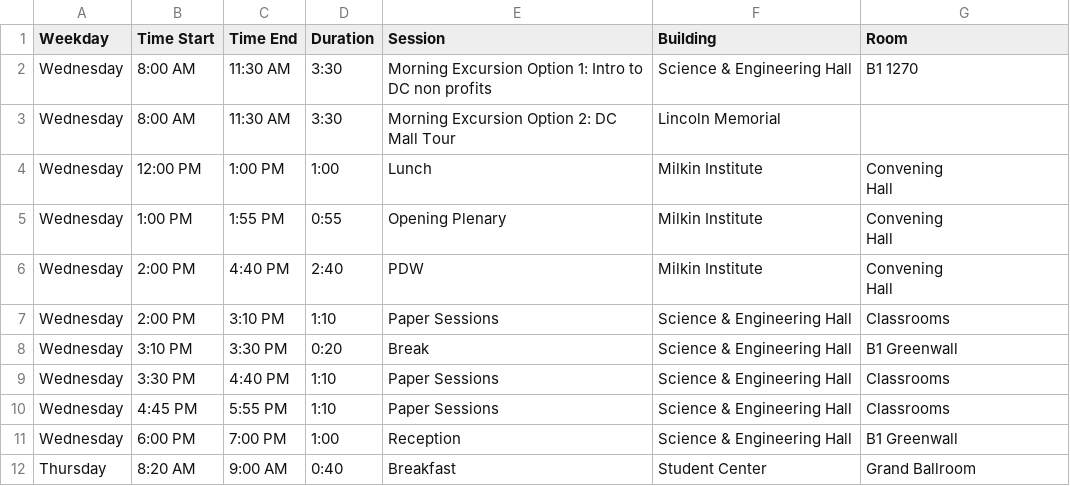
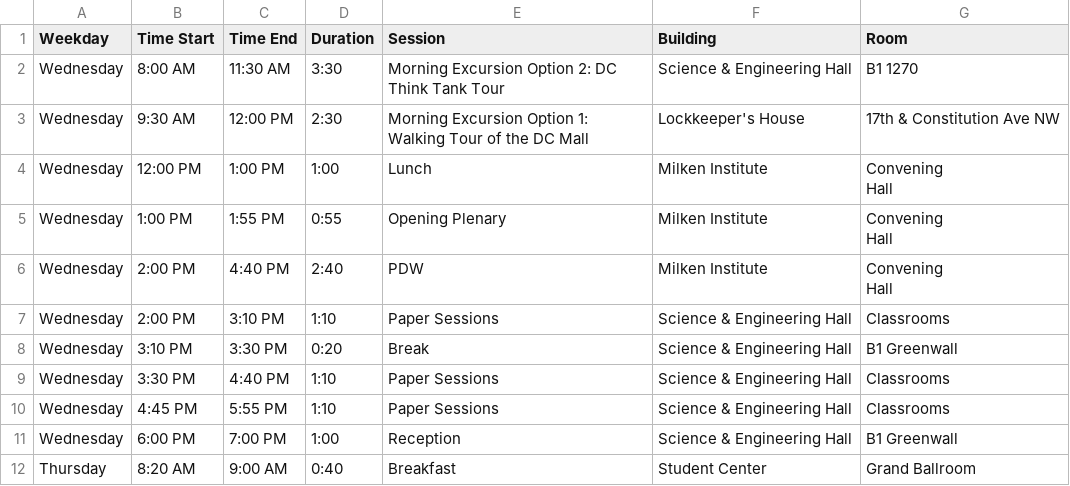
Before and after one commit to jhelvy/isa-2026-schedule, a CSV file: data/overview.csv, drawn as a sheet; only a part is shown.

Commit message:
added excursion details

```diff
--- a/data/overview.csv
+++ b/data/overview.csv
@@ -1,10 +1,10 @@
 Weekday,Time Start,Time End,Duration,Session,Building,Room
-Wednesday,8:00 AM,11:30 AM,3:30,Morning Excursion Option 1: Intro to DC non profits,Science & Engineering Hall,B1 1270
-Wednesday,8:00 AM,11:30 AM,3:30,Morning Excursion Option 2: DC Mall Tour,Lincoln Memorial,
-Wednesday,12:00 PM,1:00 PM,1:00,Lunch,Milkin Institute,"Convening
-Hall"
-Wednesday,1:00 PM,1:55 PM,0:55,Opening Plenary,Milkin Institute,"Convening
-Hall"
-Wednesday,2:00 PM,4:40 PM,2:40,PDW,Milkin Institute,"Convening
-Hall"
+Wednesday,8:00 AM,11:30 AM,3:30,Morning Excursion Option 2: DC Think Tank Tour,Science & Engineering Hall,B1 1270
+Wednesday,9:30 AM,12:00 PM,2:30,Morning Excursion Option 1: Walking Tour of the DC Mall,Lockkeeper's House,17th & Constitution Ave NW
+Wednesday,12:00 PM,1:00 PM,1:00,Lunch,Milken Institute,"Convening
+Hall"
+Wednesday,1:00 PM,1:55 PM,0:55,Opening Plenary,Milken Institute,"Convening
+Hall"
+Wednesday,2:00 PM,4:40 PM,2:40,PDW,Milken Institute,"Convening
+Hall"
 Wednesday,2:00 PM,3:10 PM,1:10,Paper Sessions,Science & Engineering Hall,Classrooms
```
Also changed, not shown: 8 other files.
